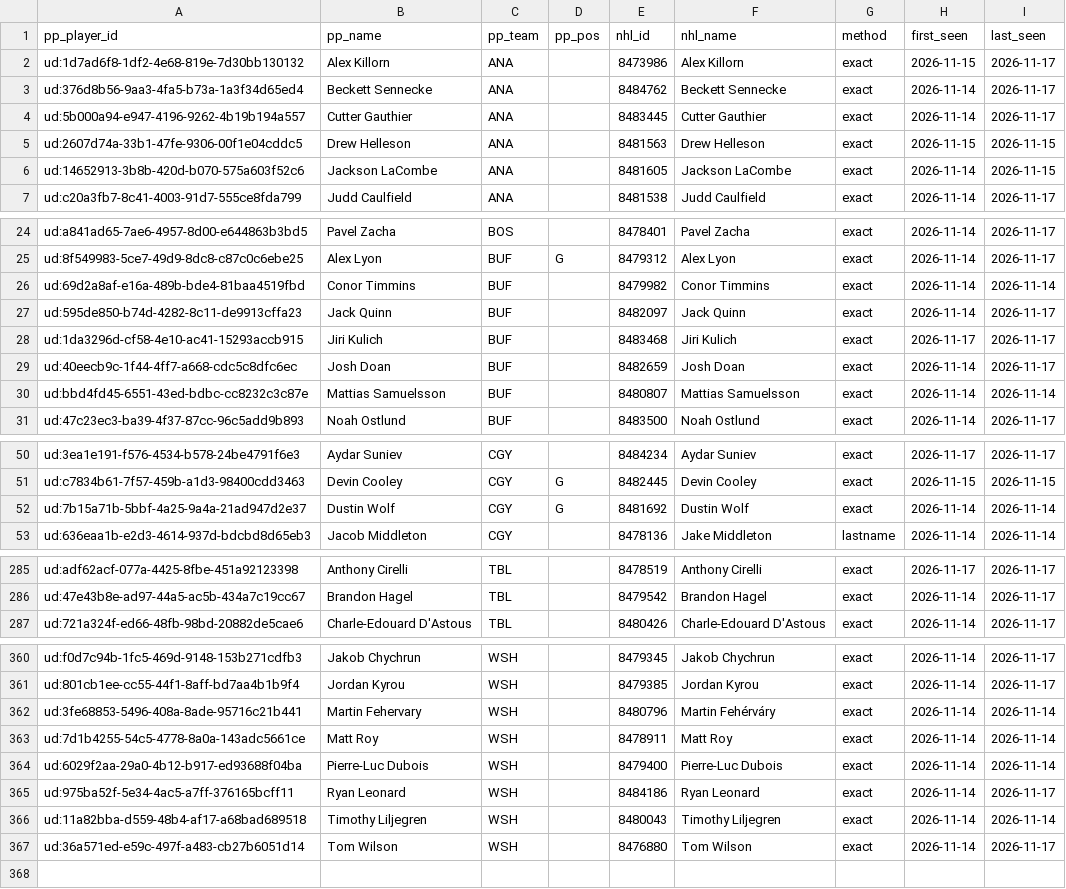
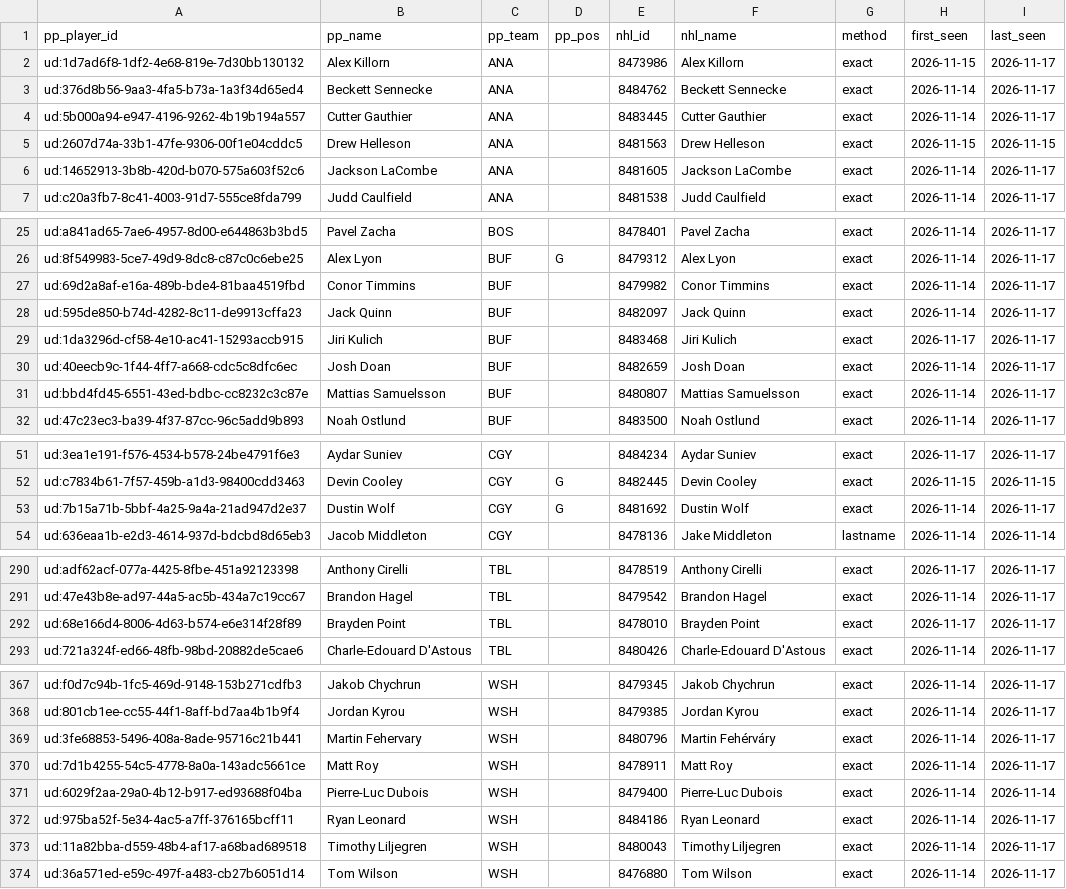
Before and after one commit to mileswilliams08/NHL-prop-model, a CSV file: data/underdog/player_map.csv, drawn as a sheet; only a part is shown, gaps mark what is left out; the diff covers the shown part only.

```diff
--- a/data/underdog/player_map.csv
+++ b/data/underdog/player_map.csv
@@ -5,3 +5,3 @@ ud:5b000a94-e947-4196-9262-4b19b194a557,Cutter Gauthier,ANA,,8483445,Cutter Gaut
 ud:2607d74a-33b1-47fe-9306-00f1e04cddc5,Drew Helleson,ANA,,8481563,Drew Helleson,exact,2026-11-15,2026-11-15
-ud:14652913-3b8b-420d-b070-575a603f52c6,Jackson LaCombe,ANA,,8481605,Jackson LaCombe,exact,2026-11-14,2026-11-15
+ud:14652913-3b8b-420d-b070-575a603f52c6,Jackson LaCombe,ANA,,8481605,Jackson LaCombe,exact,2026-11-14,2026-11-17
 ud:c20a3fb7-8c41-4003-91d7-555ce8fda799,Judd Caulfield,ANA,,8481538,Judd Caulfield,exact,2026-11-14,2026-11-17
@@ -25,3 +26,3 @@ ud:a841ad65-7ae6-4957-8d00-e644863b3bd5,Pavel Zacha,BOS,,8478401,Pavel Zacha,exa
 ud:8f549983-5ce7-49d9-8dc8-c87c0c6ebe25,Alex Lyon,BUF,G,8479312,Alex Lyon,exact,2026-11-14,2026-11-17
-ud:69d2a8af-e16a-489b-bde4-81baa4519fbd,Conor Timmins,BUF,,8479982,Conor Timmins,exact,2026-11-14,2026-11-14
+ud:69d2a8af-e16a-489b-bde4-81baa4519fbd,Conor Timmins,BUF,,8479982,Conor Timmins,exact,2026-11-14,2026-11-17
 ud:595de850-b74d-4282-8c11-de9913cffa23,Jack Quinn,BUF,,8482097,Jack Quinn,exact,2026-11-14,2026-11-17
@@ -29,3 +30,3 @@ ud:1da3296d-cf58-4e10-ac41-15293accb915,Jiri Kulich,BUF,,8483468,Jiri Kulich,exa
 ud:40eecb9c-1f44-4ff7-a668-cdc5c8dfc6ec,Josh Doan,BUF,,8482659,Josh Doan,exact,2026-11-14,2026-11-17
-ud:bbd4fd45-6551-43ed-bdbc-cc8232c3c87e,Mattias Samuelsson,BUF,,8480807,Mattias Samuelsson,exact,2026-11-14,2026-11-14
+ud:bbd4fd45-6551-43ed-bdbc-cc8232c3c87e,Mattias Samuelsson,BUF,,8480807,Mattias Samuelsson,exact,2026-11-14,2026-11-17
 ud:47c23ec3-ba39-4f37-87cc-96c5add9b893,Noah Ostlund,BUF,,8483500,Noah Ostlund,exact,2026-11-14,2026-11-17
@@ -51,3 +52,3 @@ ud:3ea1e191-f576-4534-b578-24be4791f6e3,Aydar Suniev,CGY,,8484234,Aydar Suniev,e
 ud:c7834b61-7f57-459b-a1d3-98400cdd3463,Devin Cooley,CGY,G,8482445,Devin Cooley,exact,2026-11-15,2026-11-15
-ud:7b15a71b-5bbf-4a25-9a4a-21ad947d2e37,Dustin Wolf,CGY,G,8481692,Dustin Wolf,exact,2026-11-14,2026-11-14
+ud:7b15a71b-5bbf-4a25-9a4a-21ad947d2e37,Dustin Wolf,CGY,G,8481692,Dustin Wolf,exact,2026-11-14,2026-11-17
 ud:636eaa1b-e2d3-4614-937d-bdcbd8d65eb3,Jacob Middleton,CGY,,8478136,Jake Middleton,lastname,2026-11-14,2026-11-14
@@ -286,2 +291,3 @@ ud:adf62acf-077a-4425-8fbe-451a92123398,Anthony Cirelli,TBL,,8478519,Anthony Cir
 ud:47e43b8e-ad97-44a5-ac5b-434a7c19cc67,Brandon Hagel,TBL,,8479542,Brandon Hagel,exact,2026-11-14,2026-11-17
+ud:68e166d4-8006-4d63-b574-e6e314f28f89,Brayden Point,TBL,,8478010,Brayden Point,exact,2026-11-17,2026-11-17
 ud:721a324f-ed66-48fb-98bd-20882de5cae6,Charle-Edouard D'Astous,TBL,,8480426,Charle-Edouard D'Astous,exact,2026-11-14,2026-11-17
@@ -361,7 +368,7 @@ ud:f0d7c94b-1fc5-469d-9148-153b271cdfb3,Jakob Chychrun,WSH,,8479345,Jakob Chychr
 ud:801cb1ee-cc55-44f1-8aff-bd7aa4b1b9f4,Jordan Kyrou,WSH,,8479385,Jordan Kyrou,exact,2026-11-14,2026-11-17
-ud:3fe68853-5496-408a-8ade-95716c21b441,Martin Fehervary,WSH,,8480796,Martin Fehérváry,exact,2026-11-14,2026-11-14
-ud:7d1b4255-54c5-4778-8a0a-143adc5661ce,Matt Roy,WSH,,8478911,Matt Roy,exact,2026-11-14,2026-11-14
+ud:3fe68853-5496-408a-8ade-95716c21b441,Martin Fehervary,WSH,,8480796,Martin Fehérváry,exact,2026-11-14,2026-11-17
+ud:7d1b4255-54c5-4778-8a0a-143adc5661ce,Matt Roy,WSH,,8478911,Matt Roy,exact,2026-11-14,2026-11-17
 ud:6029f2aa-29a0-4b12-b917-ed93688f04ba,Pierre-Luc Dubois,WSH,,8479400,Pierre-Luc Dubois,exact,2026-11-14,2026-11-14
 ud:975ba52f-5e34-4ac5-a7ff-376165bcff11,Ryan Leonard,WSH,,8484186,Ryan Leonard,exact,2026-11-14,2026-11-17
-ud:11a82bba-d559-48b4-af17-a68bad689518,Timothy Liljegren,WSH,,8480043,Timothy Liljegren,exact,2026-11-14,2026-11-14
+ud:11a82bba-d559-48b4-af17-a68bad689518,Timothy Liljegren,WSH,,8480043,Timothy Liljegren,exact,2026-11-14,2026-11-17
 ud:36a571ed-e59c-497f-a483-cb27b6051d14,Tom Wilson,WSH,,8476880,Tom Wilson,exact,2026-11-14,2026-11-17
```
Also changed, not shown: 6 added rows and 8 edited cells elsewhere in this file, data/player_map.csv, 6 other files.
